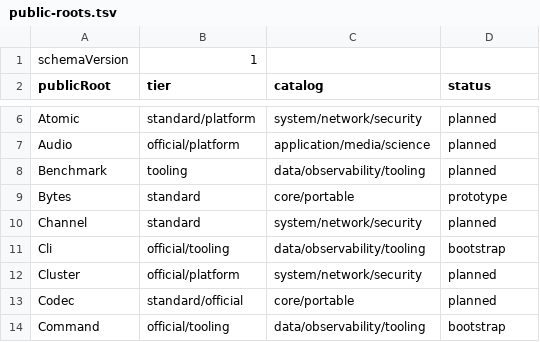
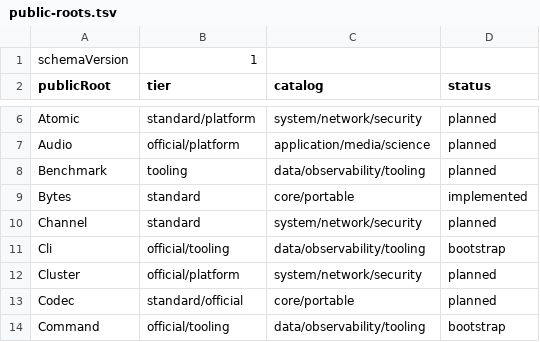
Before and after one commit to poplanguage/pop, a TSV file: libraries/catalog/public-roots.tsv, drawn as a sheet; only a part is shown, gaps mark what is left out.

```diff
--- a/libraries/catalog/public-roots.tsv
+++ b/libraries/catalog/public-roots.tsv
@@ -8,3 +8,3 @@ Audio	official/platform	application/media/science	planned
 Benchmark	tooling	data/observability/tooling	planned
-Bytes	standard	core/portable	prototype
+Bytes	standard	core/portable	implemented
 Channel	standard	system/network/security	planned
```
Also changed, not shown: libraries/catalog/essential-libraries.tsv, libraries/standard/bootstrap/api-baseline.tsv, 13 other files.
